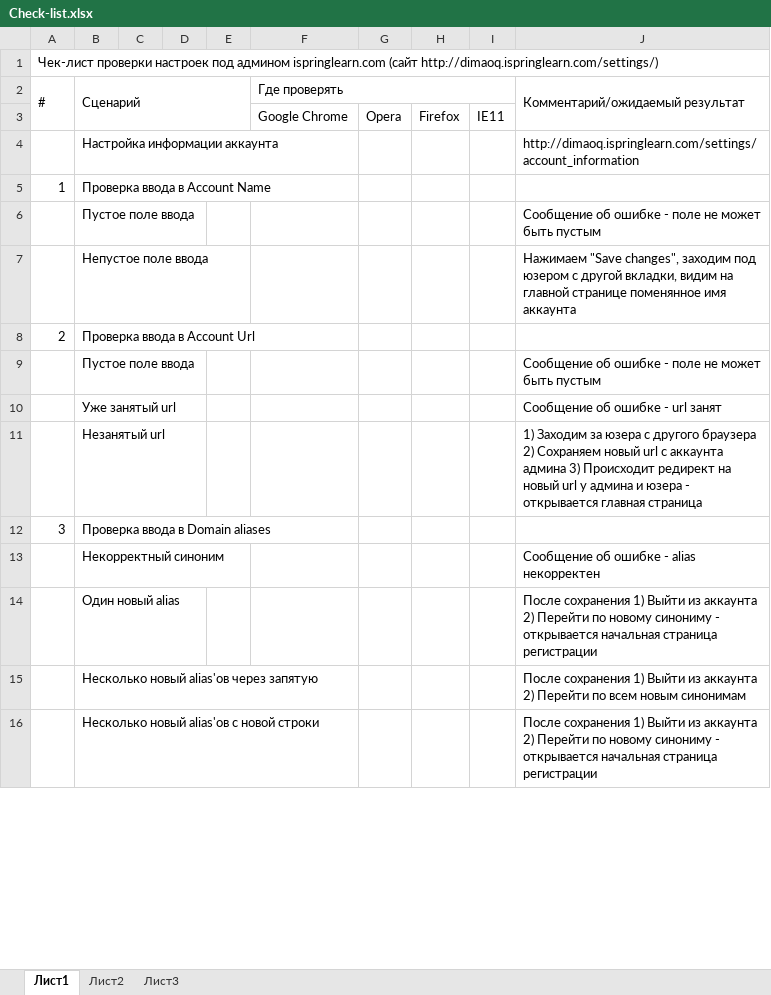
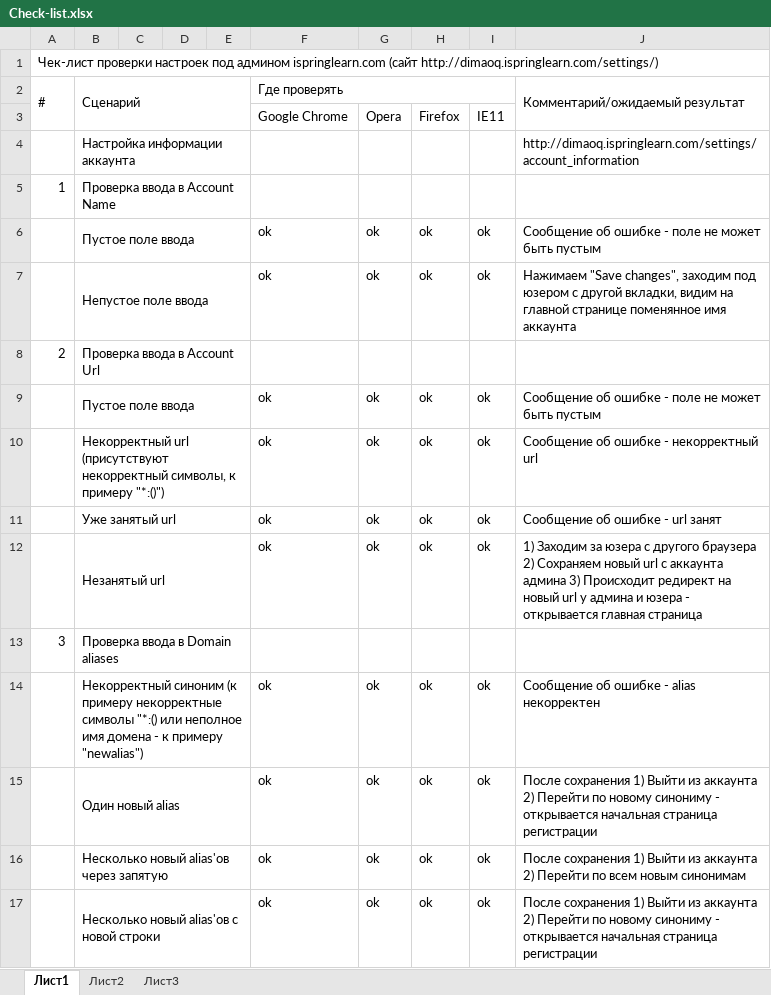
Before and after one commit to RoadToExclusivity/TPO, an Excel workbook: Lab3/Check-list.xlsx, sheet Лист1, drawn as a sheet; only a part is shown; values as stored, in another font and other column widths than the file's, no cell formats; removed rows and columns are numbered as before the commit, all else as after; the diff covers the shown part only; the diff names each change by its address in the sheet, - before the commit and + after, or states it on an @@ line.

```diff
--- a/Lab3/Check-list.xlsx (sheet Лист1)
+++ b/Lab3/Check-list.xlsx (sheet Лист1)
+B4:E4 merged
+B5:E5 merged
+B6:E6 merged
-F6:F7: (empty)
+F6:F7: ok
-G6:G7: (empty)
+G6:G7: ok
-H6:H7: (empty)
+H6:H7: ok
-I6:I7: (empty)
+I6:I7: ok
+B7:E7 merged
+B8:E8 merged
+B9:E9 merged
-F9: (empty)
+F9: ok
-G9: (empty)
+G9: ok
-H9: (empty)
+H9: ok
-I9: (empty)
+I9: ok
+row 10:  | Некорректный url (присутствуют некорректный символы, к примеру "*:()") |  |  |  | ok | ok | ok | ok | Сообщение об ошибке - некорректный url
+B11:E11 merged
-F11:F12: (empty)
+F11:F12: ok
-G11:G12: (empty)
+G11:G12: ok
-H11:H12: (empty)
+H11:H12: ok
-I11:I12: (empty)
+I11:I12: ok
+B12:E12 merged
+B13:E13 merged
-row 13:  | Некорректный синоним |  |  |  |  |  |  |  | Сообщение об ошибке - alias некорректен
+row 14:  | Некорректный синоним (к примеру некорректные символы "*:() или неполное имя домена - к примеру "newalias") |  |  |  | ok | ok | ok | ok | Сообщение об ошибке - alias некорректен
+B15:E15 merged
-F15:F17: (empty)
+F15:F17: ok
-G15:G17: (empty)
+G15:G17: ok
-H15:H17: (empty)
+H15:H17: ok
-I15:I17: (empty)
+I15:I17: ok
+B16:E16 merged
+B17:E17 merged
```
Also changed, not shown: 50 added rows, 4 removed rows, 97 edited cells, merged cells and row numbers in column A elsewhere in this sheet, cell formats, 6 other files.
